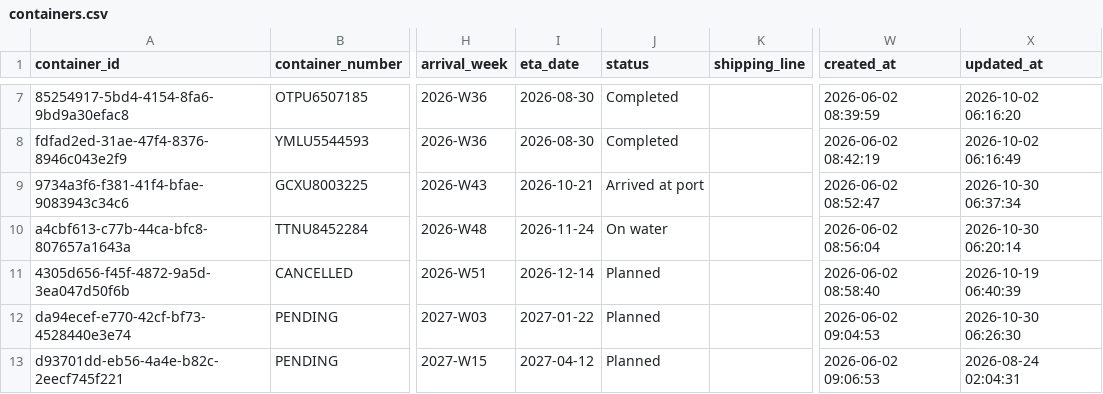
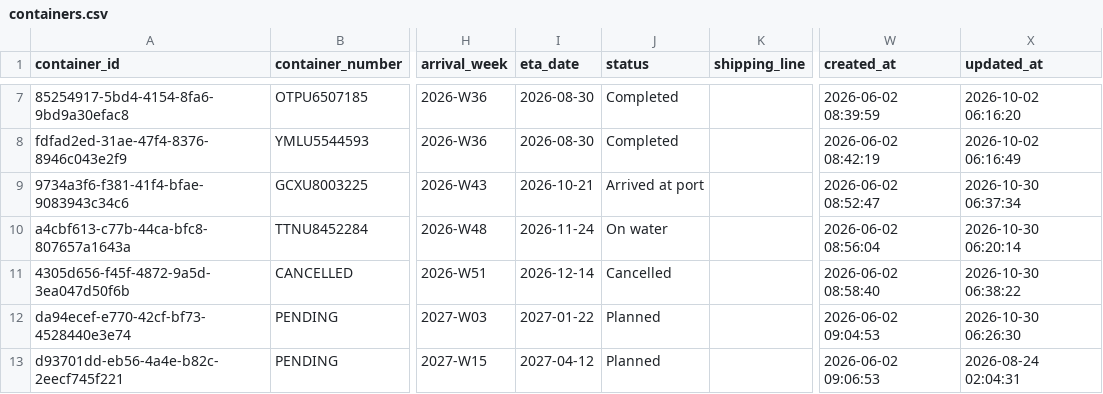
Before and after one commit to Pdvgpc/Container-Tracker-GPC, a CSV file: data/containers.csv, drawn as a sheet; only a part is shown, gaps mark what is left out; the diff names each change by its address in the sheet, - before the commit and + after, or states it on an @@ line.

Commit message:
Update containers from dashboard

```diff
--- a/data/containers.csv
+++ b/data/containers.csv
-J11 (status): Planned
+J11 (status): Cancelled
-X11 (updated_at): 2026-10-19 06:40:39
+X11 (updated_at): 2026-10-30 06:38:22
```
